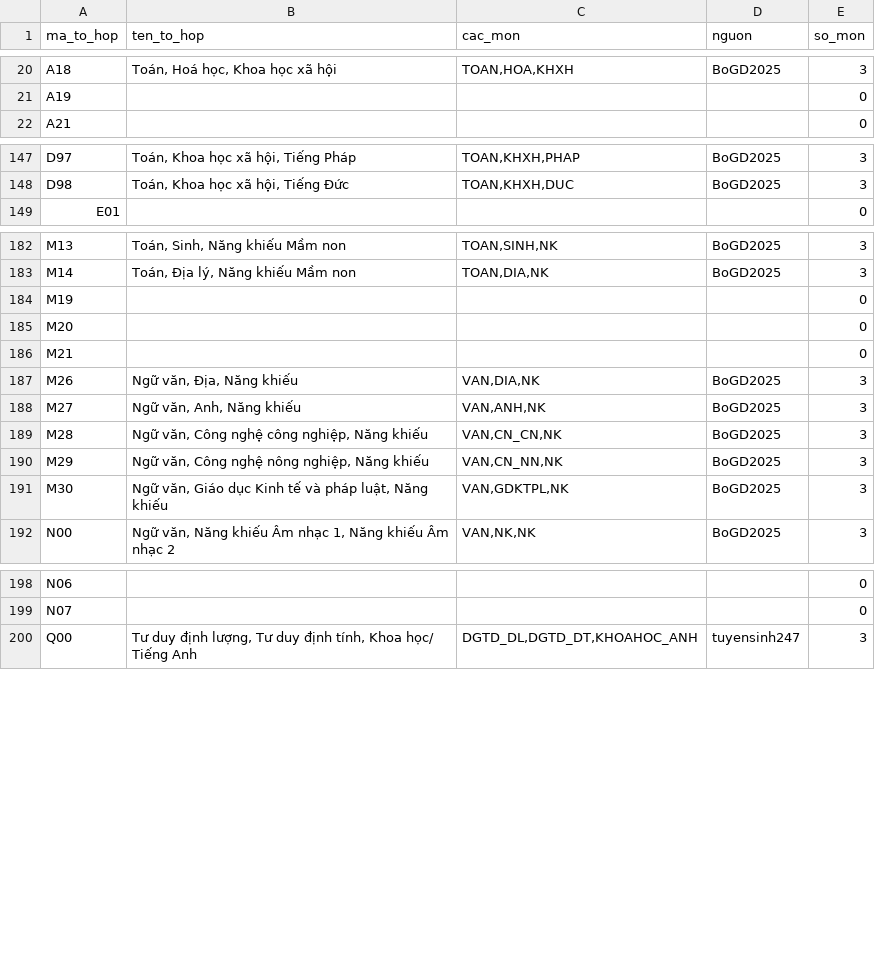
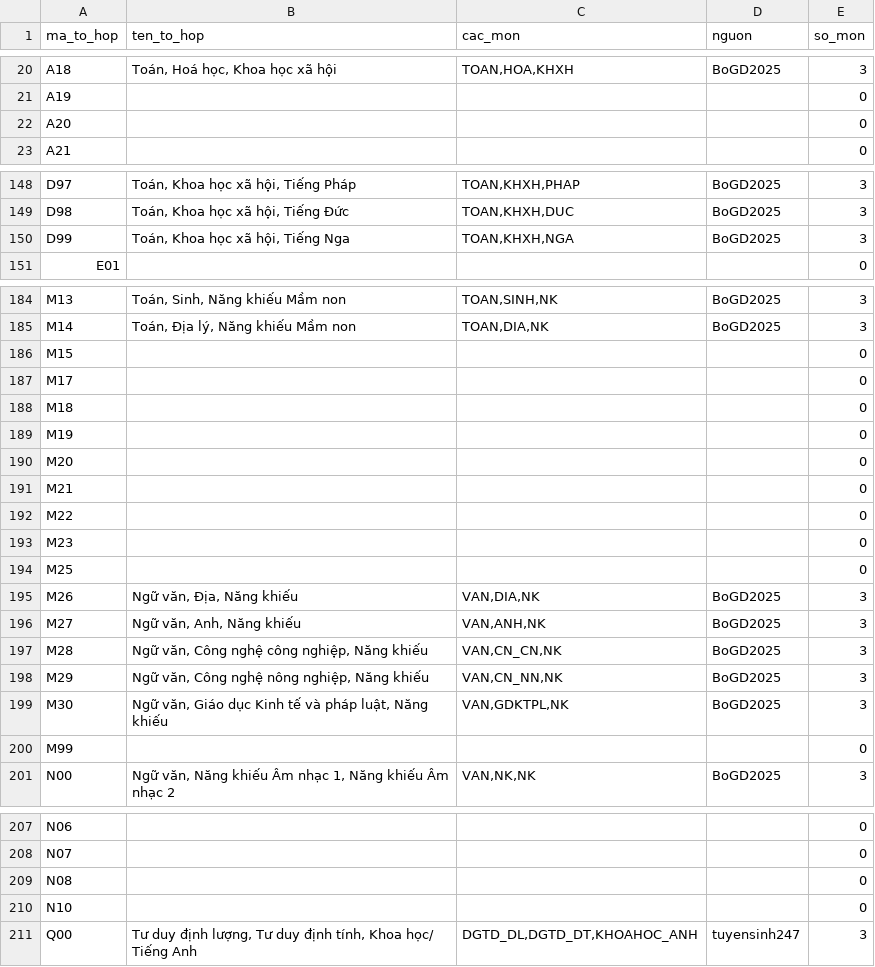
Before and after one commit to tann299/Uni-Map, a CSV file: data/to_hop.csv, drawn as a sheet; only a part is shown, gaps mark what is left out; the diff covers the shown part only; the diff names each change by its address in the sheet, - before the commit and + after, or states it on an @@ line.

```diff
--- a/data/to_hop.csv
+++ b/data/to_hop.csv
+row 22: A20 |  |  |  | 0
+row 150: D99 | Toán, Khoa học xã hội, Tiếng Nga | TOAN,KHXH,NGA | BoGD2025 | 3
+row 186: M15 |  |  |  | 0
+row 187: M17 |  |  |  | 0
+row 188: M18 |  |  |  | 0
+row 192: M22 |  |  |  | 0
+row 193: M23 |  |  |  | 0
+row 194: M25 |  |  |  | 0
+row 200: M99 |  |  |  | 0
+row 209: N08 |  |  |  | 0
+row 210: N10 |  |  |  | 0
```
Also changed, not shown: 1 added row elsewhere in this file, data/truong.csv, ref/truong_tinh_thucong.csv, 12 other files.
